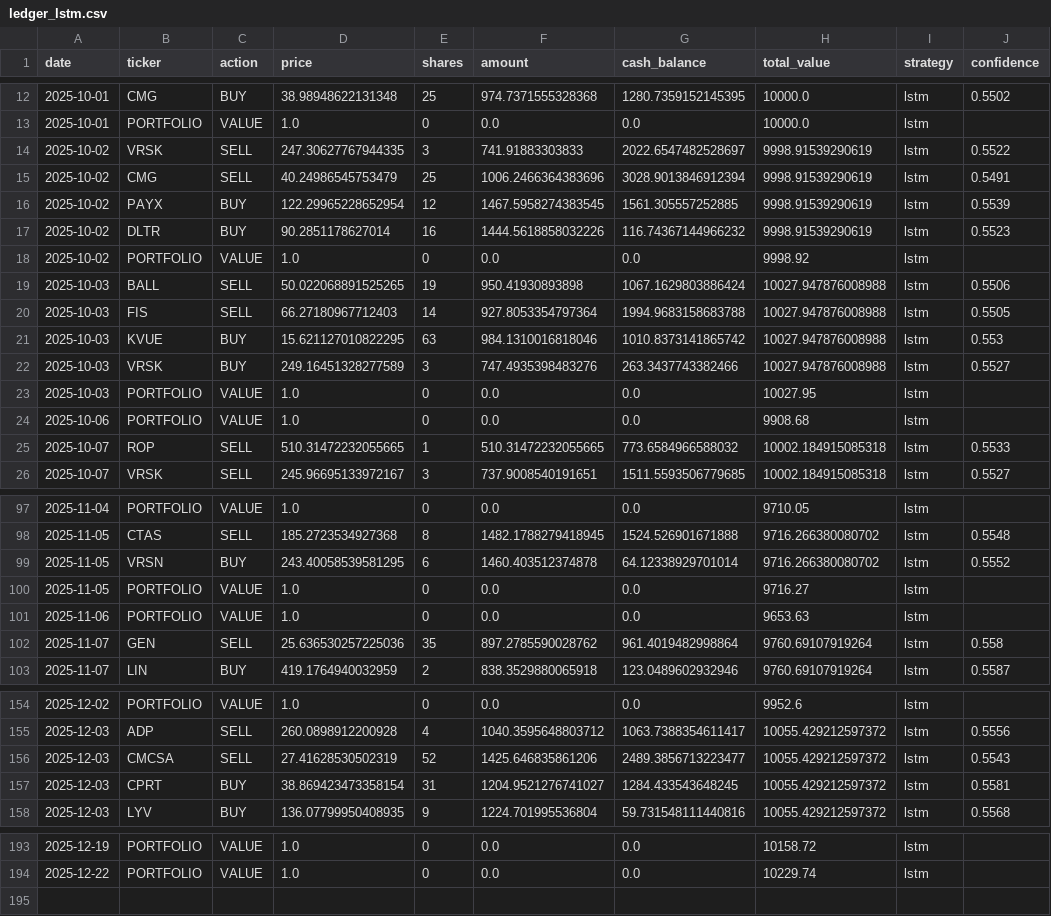
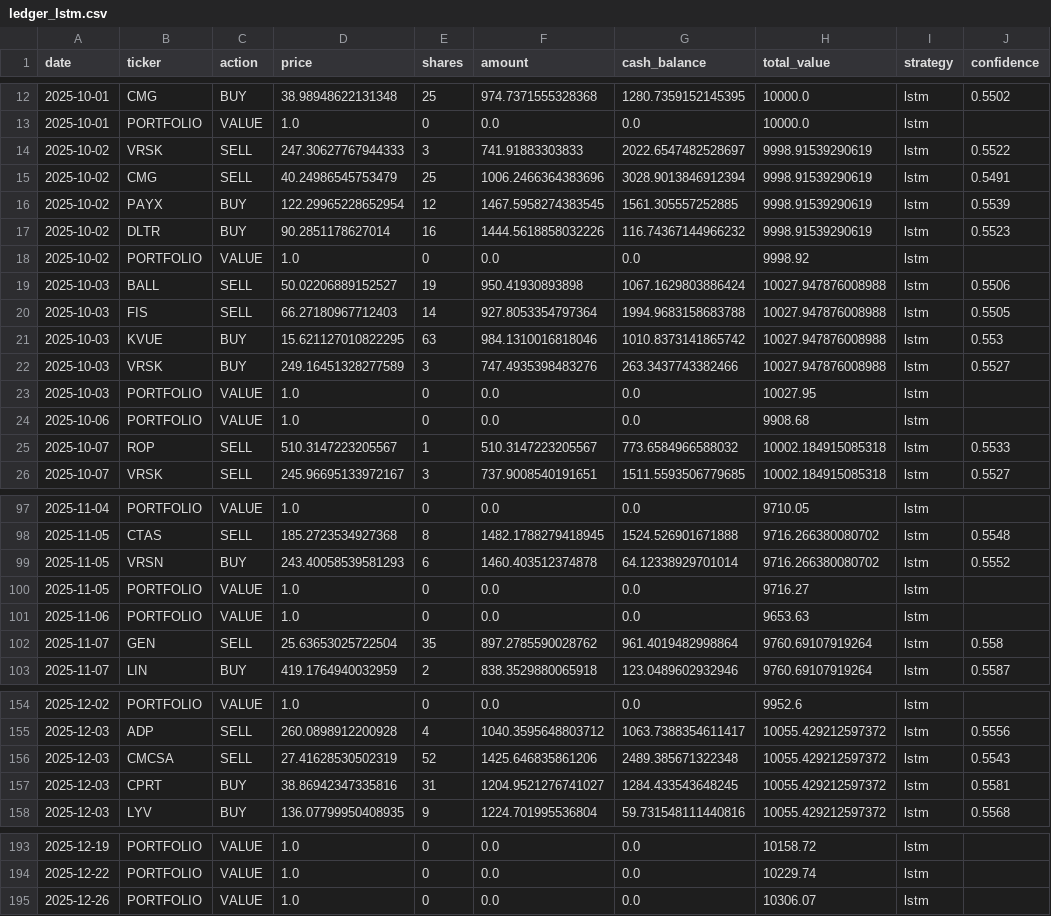
Before and after one commit to PAT0216/paper-trader, a CSV file: ledger_lstm.csv, drawn as a sheet; only a part is shown, gaps mark what is left out; the diff covers the shown part only.

```diff
--- a/ledger_lstm.csv
+++ b/ledger_lstm.csv
@@ -13,3 +13,3 @@ date,ticker,action,price,shares,amount,cash_balance,total_value,strategy,confide
 2025-10-01,PORTFOLIO,VALUE,1.0,0,0.0,0.0,10000.0,lstm,
-2025-10-02,VRSK,SELL,247.30627767944335,3,741.91883303833,2022.6547482528697,9998.91539290619,lstm,0.5522
+2025-10-02,VRSK,SELL,247.30627767944333,3,741.91883303833,2022.6547482528697,9998.91539290619,lstm,0.5522
 2025-10-02,CMG,SELL,40.24986545753479,25,1006.2466364383696,3028.9013846912394,9998.91539290619,lstm,0.5491
@@ -18,3 +18,3 @@ date,ticker,action,price,shares,amount,cash_balance,total_value,strategy,confide
 2025-10-02,PORTFOLIO,VALUE,1.0,0,0.0,0.0,9998.92,lstm,
-2025-10-03,BALL,SELL,50.022068891525265,19,950.41930893898,1067.1629803886424,10027.947876008988,lstm,0.5506
+2025-10-03,BALL,SELL,50.02206889152527,19,950.41930893898,1067.1629803886424,10027.947876008988,lstm,0.5506
 2025-10-03,FIS,SELL,66.27180967712403,14,927.8053354797364,1994.9683158683788,10027.947876008988,lstm,0.5505
@@ -24,3 +24,3 @@ date,ticker,action,price,shares,amount,cash_balance,total_value,strategy,confide
 2025-10-06,PORTFOLIO,VALUE,1.0,0,0.0,0.0,9908.68,lstm,
-2025-10-07,ROP,SELL,510.31472232055665,1,510.31472232055665,773.6584966588032,10002.184915085318,lstm,0.5533
+2025-10-07,ROP,SELL,510.3147223205567,1,510.3147223205567,773.6584966588032,10002.184915085318,lstm,0.5533
 2025-10-07,VRSK,SELL,245.96695133972167,3,737.9008540191651,1511.5593506779685,10002.184915085318,lstm,0.5527
@@ -98,6 +98,6 @@ date,ticker,action,price,shares,amount,cash_balance,total_value,strategy,confide
 2025-11-05,CTAS,SELL,185.2723534927368,8,1482.1788279418945,1524.526901671888,9716.266380080702,lstm,0.5548
-2025-11-05,VRSN,BUY,243.40058539581295,6,1460.403512374878,64.12338929701014,9716.266380080702,lstm,0.5552
+2025-11-05,VRSN,BUY,243.40058539581293,6,1460.403512374878,64.12338929701014,9716.266380080702,lstm,0.5552
 2025-11-05,PORTFOLIO,VALUE,1.0,0,0.0,0.0,9716.27,lstm,
 2025-11-06,PORTFOLIO,VALUE,1.0,0,0.0,0.0,9653.63,lstm,
-2025-11-07,GEN,SELL,25.636530257225036,35,897.2785590028762,961.4019482998864,9760.69107919264,lstm,0.558
+2025-11-07,GEN,SELL,25.63653025722504,35,897.2785590028762,961.4019482998864,9760.69107919264,lstm,0.558
 2025-11-07,LIN,BUY,419.1764940032959,2,838.3529880065918,123.0489602932946,9760.69107919264,lstm,0.5587
@@ -155,4 +155,4 @@ date,ticker,action,price,shares,amount,cash_balance,total_value,strategy,confide
 2025-12-03,ADP,SELL,260.0898912200928,4,1040.3595648803712,1063.7388354611417,10055.429212597372,lstm,0.5556
-2025-12-03,CMCSA,SELL,27.41628530502319,52,1425.646835861206,2489.3856713223477,10055.429212597372,lstm,0.5543
-2025-12-03,CPRT,BUY,38.869423473358154,31,1204.9521276741027,1284.433543648245,10055.429212597372,lstm,0.5581
+2025-12-03,CMCSA,SELL,27.41628530502319,52,1425.646835861206,2489.385671322348,10055.429212597372,lstm,0.5543
+2025-12-03,CPRT,BUY,38.86942347335816,31,1204.9521276741027,1284.433543648245,10055.429212597372,lstm,0.5581
 2025-12-03,LYV,BUY,136.07799950408935,9,1224.701995536804,59.731548111440816,10055.429212597372,lstm,0.5568
@@ -194 +194,2 @@ date,ticker,action,price,shares,amount,cash_balance,total_value,strategy,confide
 2025-12-22,PORTFOLIO,VALUE,1.0,0,0.0,0.0,10229.74,lstm,
+2025-12-26,PORTFOLIO,VALUE,1.0,0,0.0,0.0,10306.07,lstm,
```
Also changed, not shown: 7 edited cells elsewhere in this file, ledger_ml.csv, ledger_momentum.csv, 2 other files.
